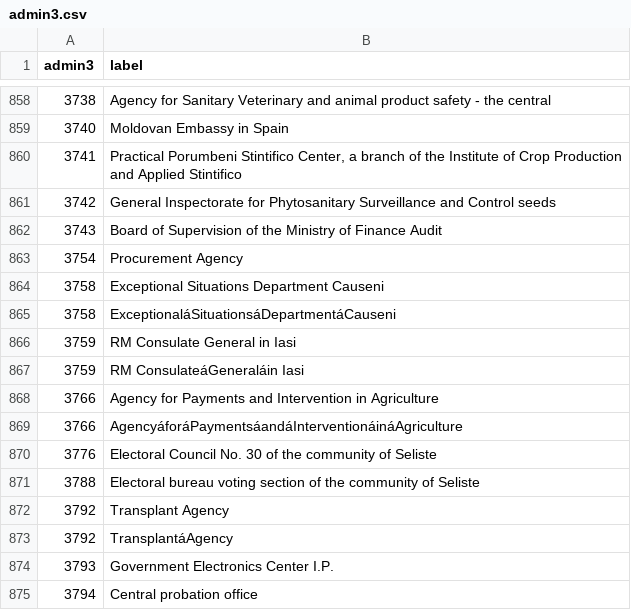
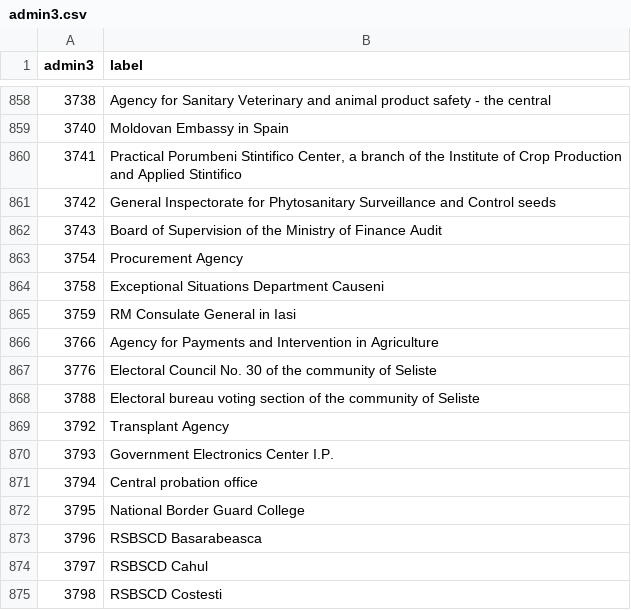
Before and after one commit to Veaceslav95/boost-moldova, a CSV file: data/admin3.csv, drawn as a sheet; only a part is shown, gaps mark what is left out; the shorter side is filled out with more unchanged rows; the diff names each change by its address in the sheet, - before the commit and + after, or states it on an @@ line.

Commit message:
Fix duplicate keys in admin3 table

```diff
--- a/data/admin3.csv
+++ b/data/admin3.csv
-row 865: 3758 | ExceptionaláSituationsáDepartmentáCauseni
-row 867: 3759 | RM ConsulateáGeneraláin Iasi
-row 869: 3766 | AgencyáforáPaymentsáandáInterventionáináAgriculture
-row 873: 3792 | TransplantáAgency
```
Also changed, not shown: aggregates/by-econ1-then-econ2-2013.csv, aggregates/by-func1-then-func2-2013.csv.
